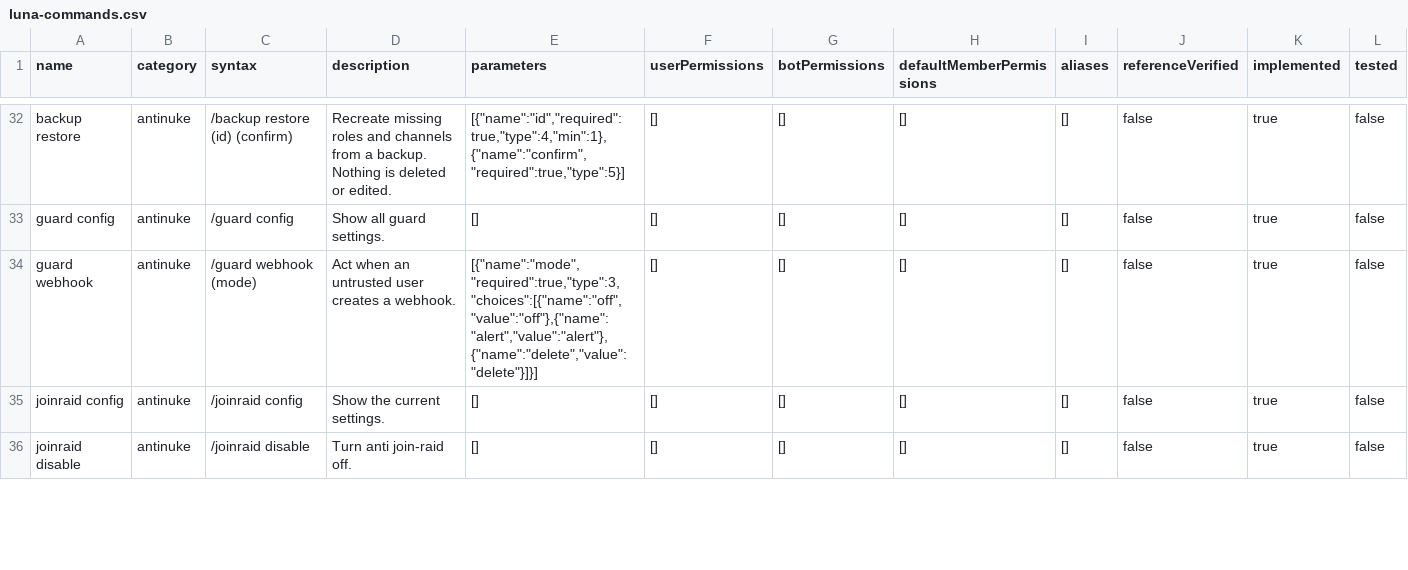
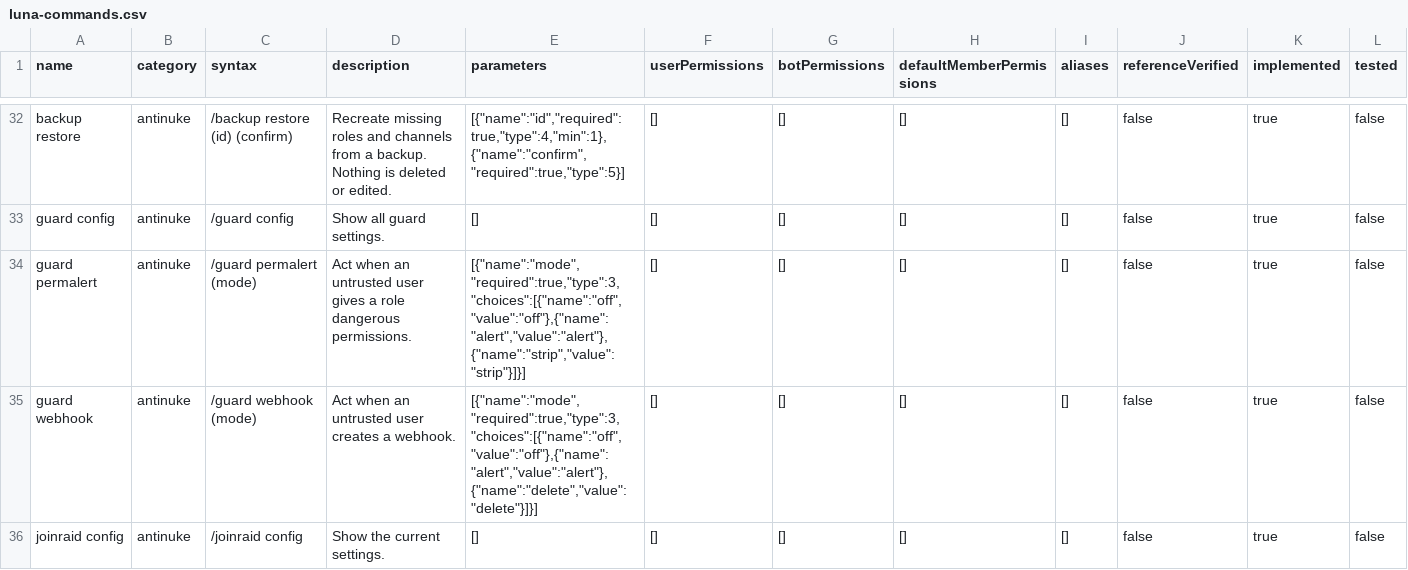
Before and after one commit to 1nonlyhckrr-hue/coldy, a CSV file: data/luna-commands.csv, drawn as a sheet; only a part is shown, gaps mark what is left out; the shorter side is filled out with more unchanged rows; rows hold the shown columns only; the diff names each change by its address in the sheet, - before the commit and + after, or states it on an @@ line.

```diff
--- a/data/luna-commands.csv
+++ b/data/luna-commands.csv
+row 34: guard permalert | antinuke | /guard permalert (mode) | Act when an untrusted user gives a role dangerous permissions. | [{"name":"mode","required":true,"type":3,"choices":[{"name":"off","value":"off"},{"name":"alert","value":"alert"},{"name":"strip","value":"strip"}]}] | [] | [] | [] | [] | false | true | false
```
Also changed, not shown: 14 other files.
